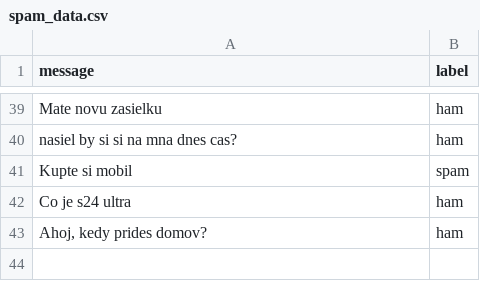
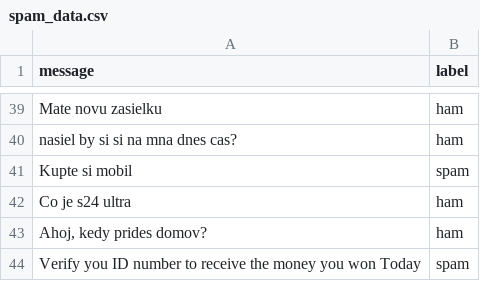
Before and after one commit to filippvizvary/AI-Learning, a CSV file: spam_classifier/spam_data.csv, drawn as a sheet; only a part is shown, gaps mark what is left out; the diff names each change by its address in the sheet, - before the commit and + after, or states it on an @@ line.

```diff
--- a/spam_classifier/spam_data.csv
+++ b/spam_classifier/spam_data.csv
+row 44: Verify you ID number to receive the money you won Today | spam
```
Also changed, not shown: 6 other files.
